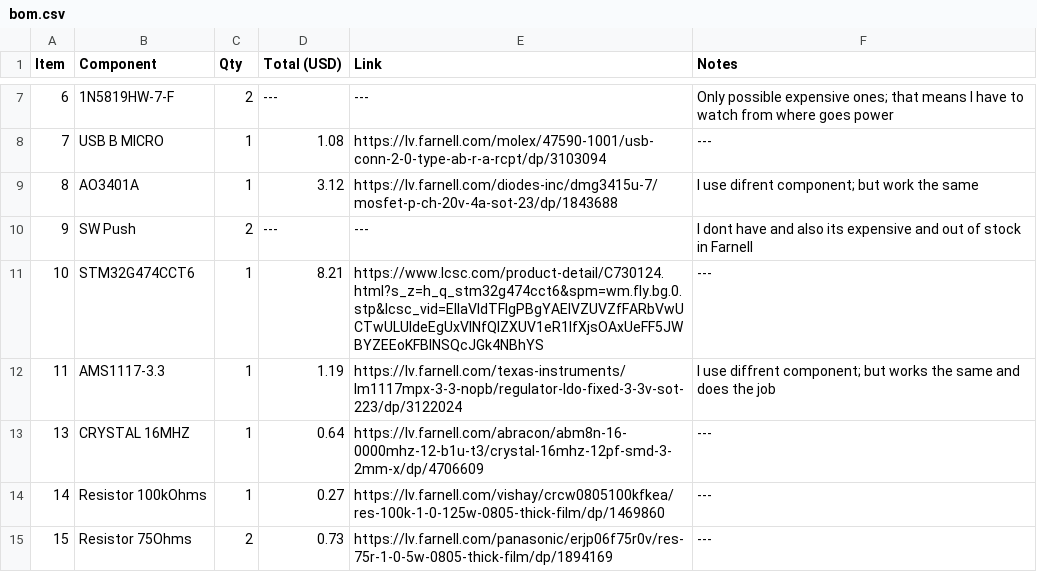
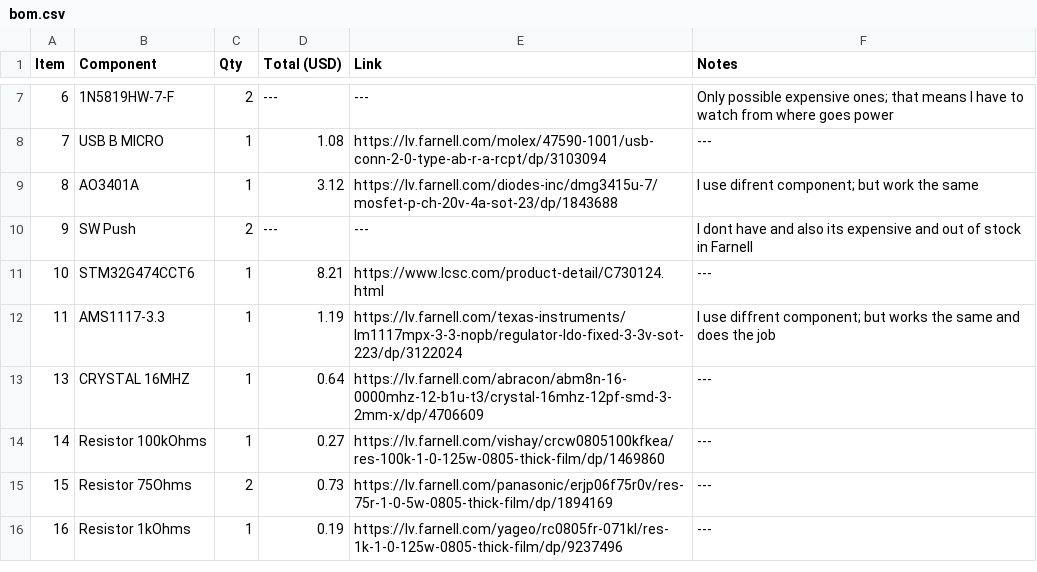
Before and after one commit to RootedPotato/STM32-Devkit, a CSV file: bom.csv, drawn as a sheet; only a part is shown, gaps mark what is left out; the shorter side is filled out with more unchanged rows.

Commit message:
Revise bom.csv with new components and details
Updated bill of materials with new entries and corrected formatting.

```diff
--- a/bom.csv
+++ b/bom.csv
@@ -10,3 +10,3 @@ Item,Component,Qty,Total (USD),Link,Notes,
 9,SW Push,2,---,---,I dont have and also its expensive and out of stock in Farnell,
-10,STM32G474CCT6,1,8.21,https://www.lcsc.com/product-detail/C730124.html?s_z=h_q_stm32g474cct6&spm=wm.fly.bg.0.stp&lcsc_vid=EllaVldTFlgPBgYAElVZUVZfFARbVwUCTwULUldeEgUxVlNfQlZXUV1eR1lfXjsOAxUeFF5JWBYZEEoKFBINSQcJGk4NBhYS,---,
+10,STM32G474CCT6,1,8.21,https://www.lcsc.com/product-detail/C730124.html,---,
 11,AMS1117-3.3,1,1.19,https://lv.farnell.com/texas-instruments/lm1117mpx-3-3-nopb/regulator-ldo-fixed-3-3v-sot-223/dp/3122024,I use diffrent component; but works the same and does the job,
```
